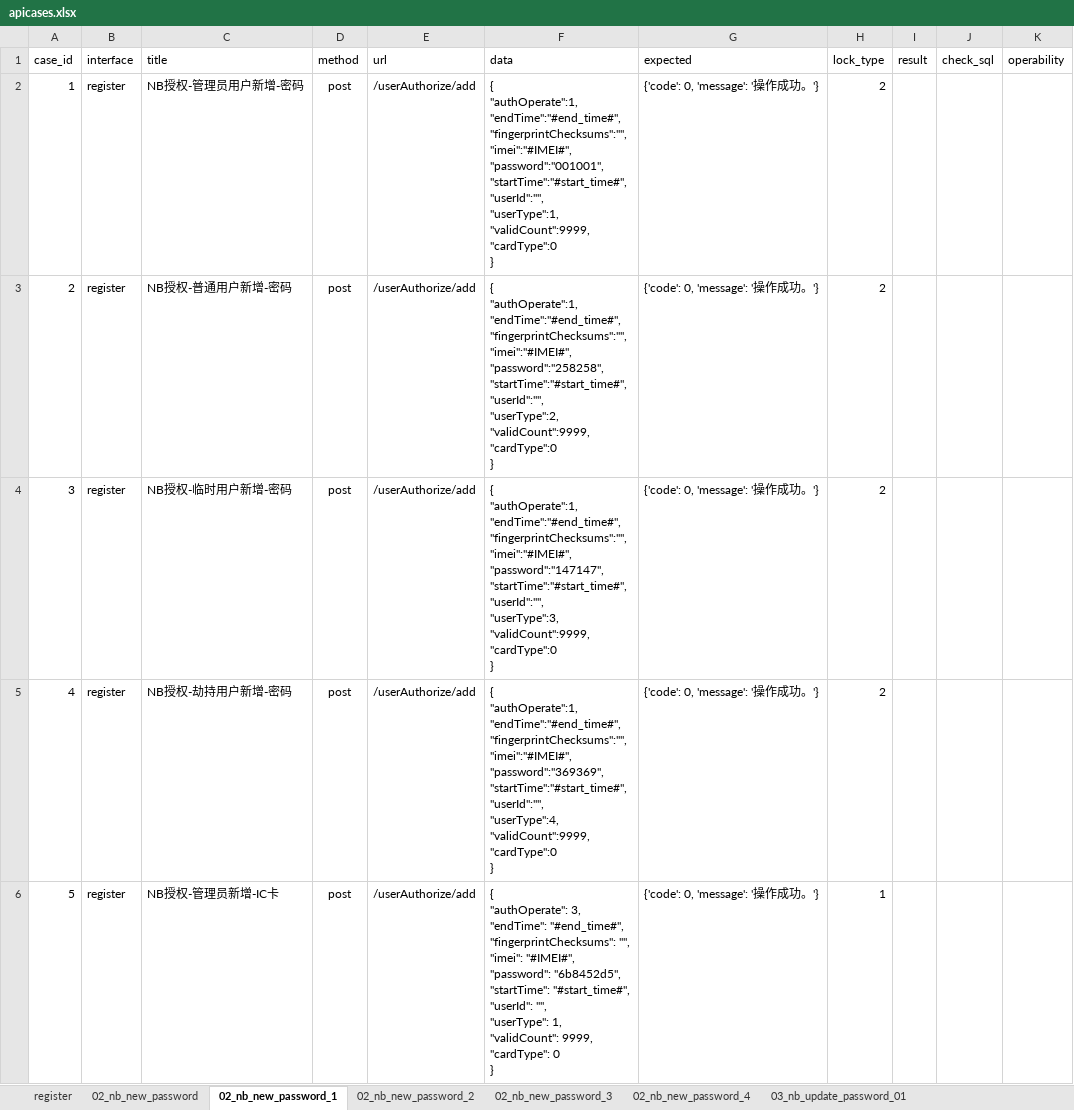
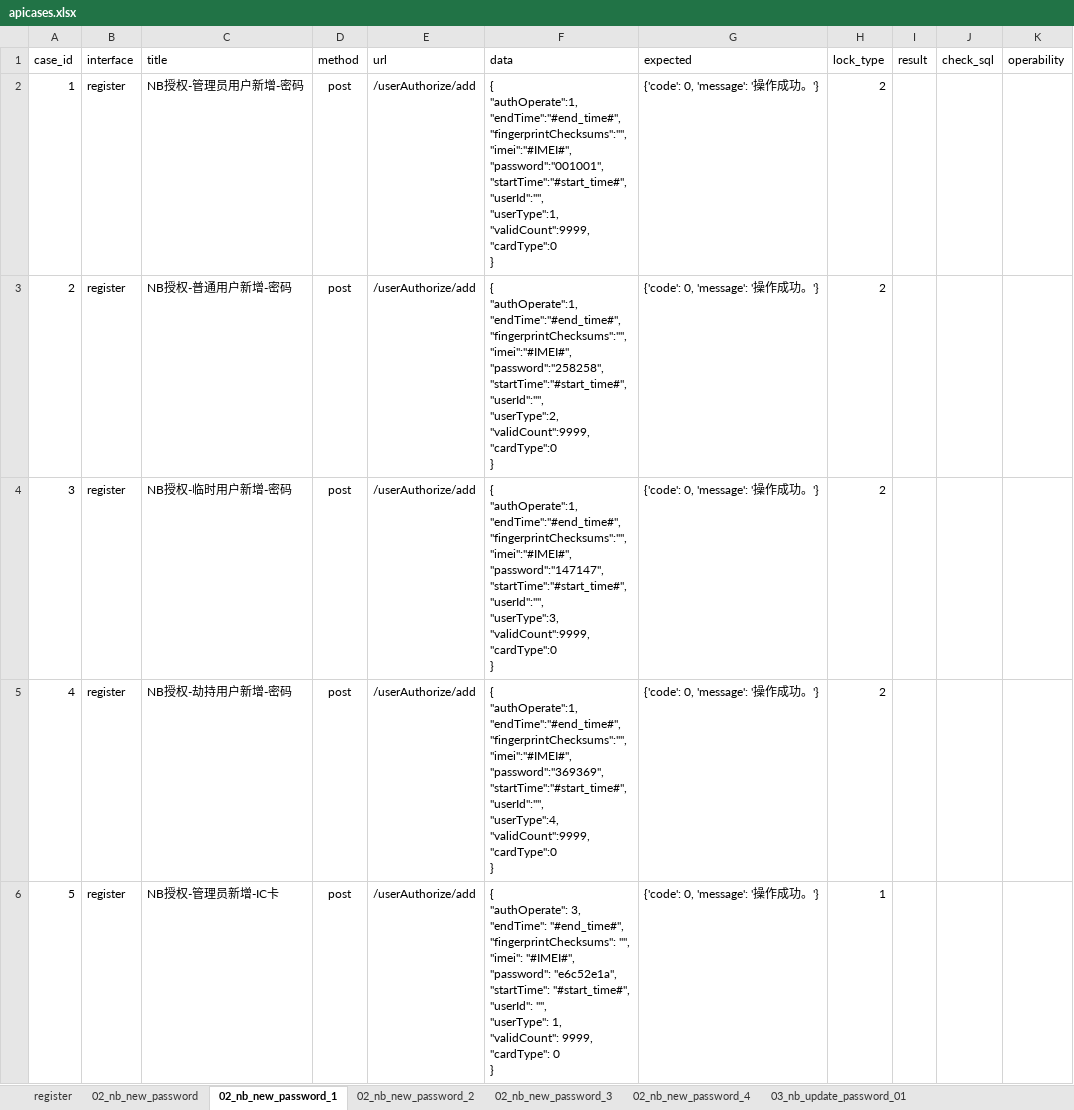
Before and after one commit to sleep-ya/SaaS_suoguan, an Excel workbook: datas/apicases.xlsx, sheet 02_nb_new_password_1, drawn as a sheet; only a part is shown; values as stored, in another font and other column widths than the file's, no borders; ↵ is a line break in a cell; the diff covers the shown part only; the diff names each change by its address in the sheet, - before the commit and + after, or states it on an @@ line.

```diff
--- a/datas/apicases.xlsx (sheet 02_nb_new_password_1)
+++ b/datas/apicases.xlsx (sheet 02_nb_new_password_1)
-F6 (data): …"#IMEI#", ↵ "password": "6b8452d5", ↵ "startTime": "#start_time#",…
+F6 (data): …"#IMEI#", ↵ "password": "e6c52e1a", ↵ "startTime": "#start_time#",…
```
Also changed, not shown: 3 edited cells elsewhere in this sheet, sheet 03_nb_update_password_01, 13 other files.
